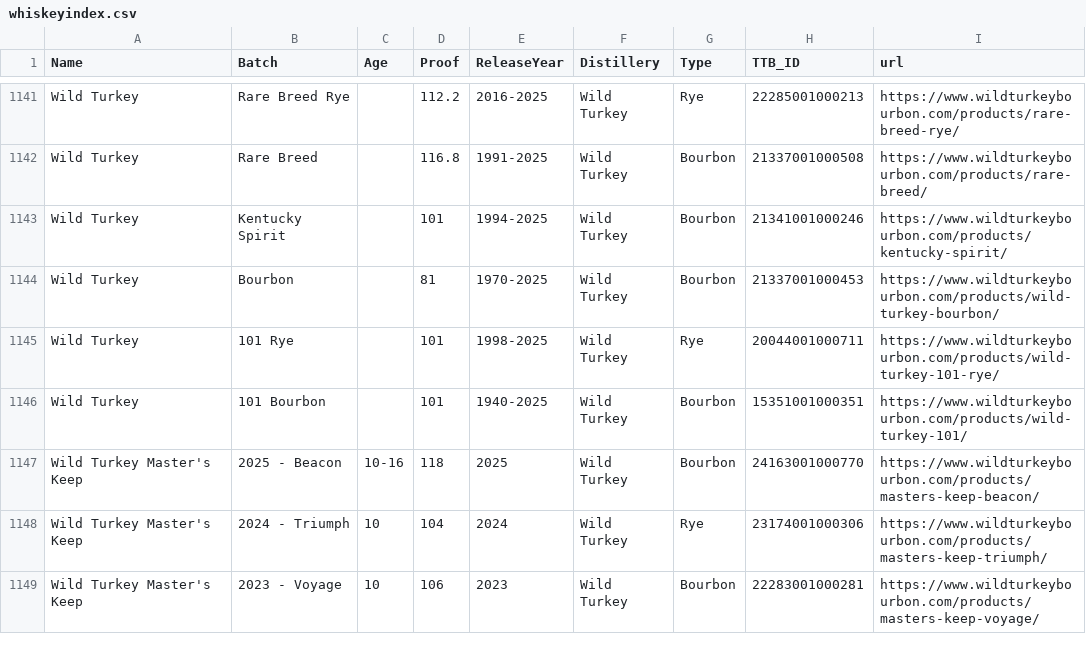
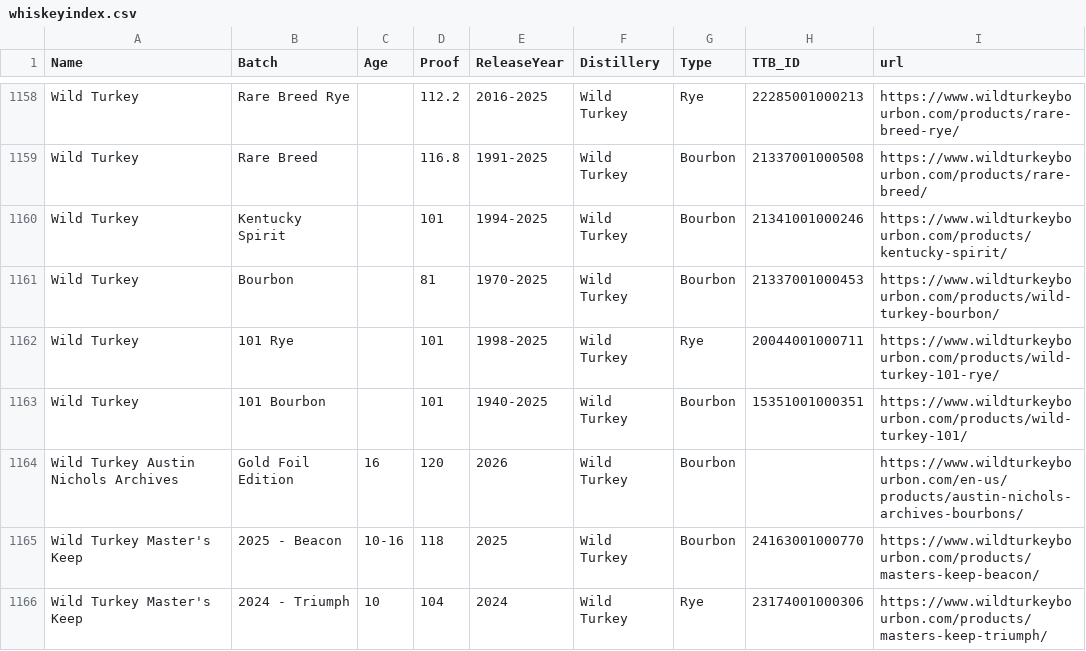
Before and after one commit to weshaggard/whiskeyproofs, a CSV file: _data/whiskeyindex.csv, drawn as a sheet; only a part is shown, gaps mark what is left out; the shorter side is filled out with more unchanged rows; the diff covers the shown part only; the diff names each change by its address in the sheet, - before the commit and + after, or states it on an @@ line.

```diff
--- a/_data/whiskeyindex.csv
+++ b/_data/whiskeyindex.csv
+row 1164: Wild Turkey Austin Nichols Archives | Gold Foil Edition | 16 | 120 | 2026 | Wild Turkey | Bourbon |  | https://www.wildturkeybourbon.com/en-us/products/austin-nichols-archives-bourbons/
```
Also changed, not shown: 17 added rows and 1 edited cell elsewhere in this file.
